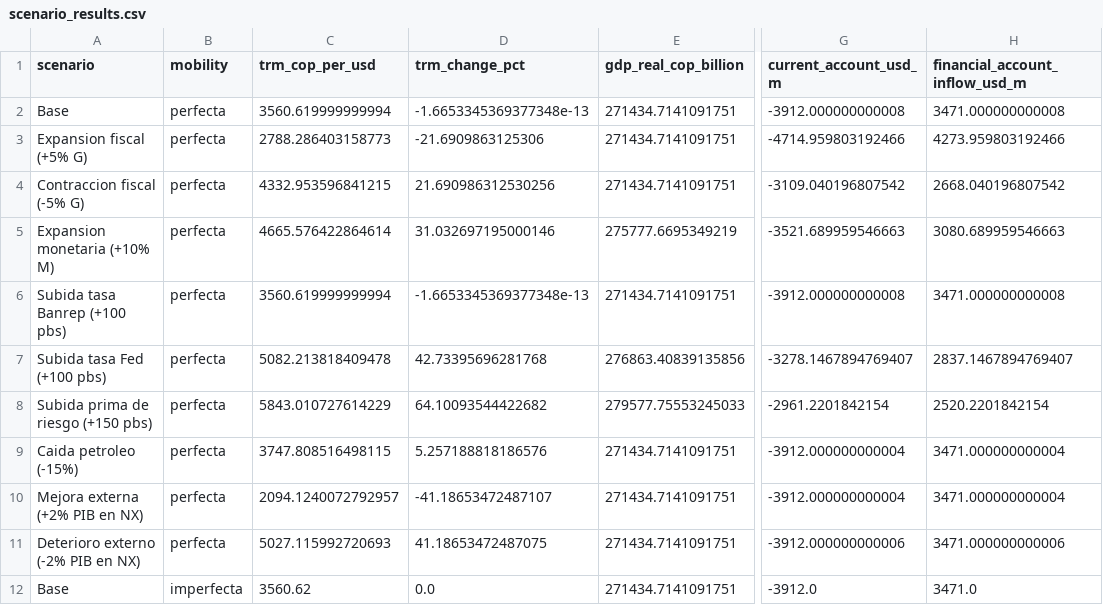
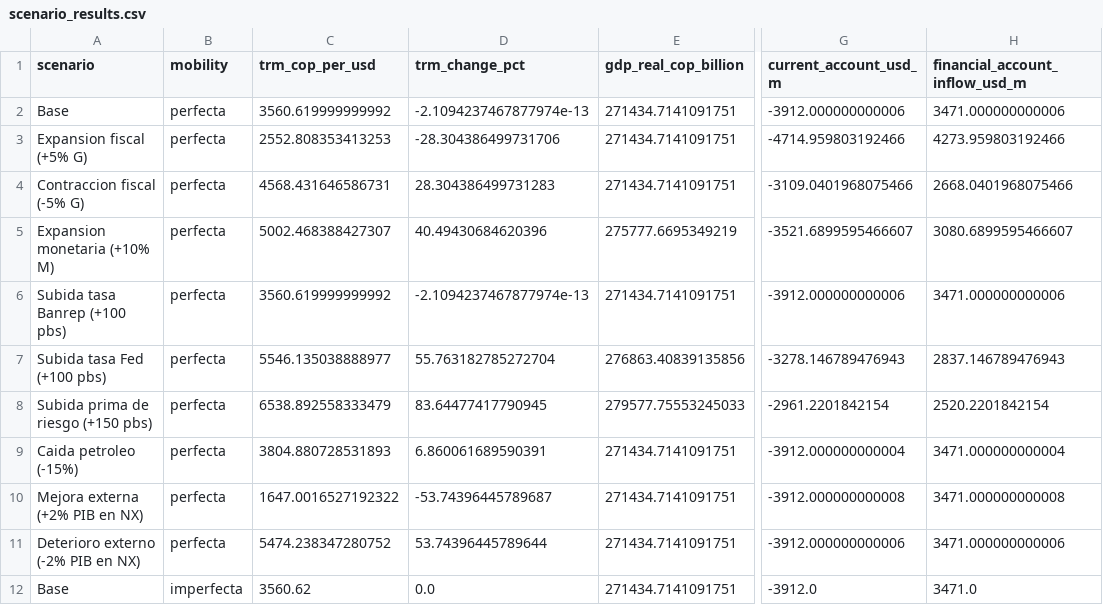
Before and after one commit to cterrassa/modelo-mundell-fleming-colombia, a CSV file: outputs/scenario_results.csv, drawn as a sheet; only a part is shown, gaps mark what is left out; the diff covers the shown part only; the diff names each change by its address in the sheet, - before the commit and + after, or states it on an @@ line.

```diff
--- a/outputs/scenario_results.csv
+++ b/outputs/scenario_results.csv
-C2 (trm_cop_per_usd): 3560.619999999994
+C2 (trm_cop_per_usd): 3560.619999999992
-D2 (trm_change_pct): -1.6653345369377348e-13
+D2 (trm_change_pct): -2.1094237467877974e-13
-G2 (current_account_usd_m): -3912.000000000008
+G2 (current_account_usd_m): -3912.000000000006
-H2 (financial_account_inflow_usd_m): 3471.000000000008
+H2 (financial_account_inflow_usd_m): 3471.000000000006
-C3 (trm_cop_per_usd): 2788.286403158773
+C3 (trm_cop_per_usd): 2552.808353413253
-D3 (trm_change_pct): -21.6909863125306
+D3 (trm_change_pct): -28.304386499731706
-C4 (trm_cop_per_usd): 4332.953596841215
+C4 (trm_cop_per_usd): 4568.431646586731
-D4 (trm_change_pct): 21.690986312530256
+D4 (trm_change_pct): 28.304386499731283
-G4 (current_account_usd_m): -3109.040196807542
+G4 (current_account_usd_m): -3109.0401968075466
-H4 (financial_account_inflow_usd_m): 2668.040196807542
+H4 (financial_account_inflow_usd_m): 2668.0401968075466
-C5 (trm_cop_per_usd): 4665.576422864614
+C5 (trm_cop_per_usd): 5002.468388427307
-D5 (trm_change_pct): 31.032697195000146
+D5 (trm_change_pct): 40.49430684620396
-G5 (current_account_usd_m): -3521.689959546663
+G5 (current_account_usd_m): -3521.6899595466607
-H5 (financial_account_inflow_usd_m): 3080.689959546663
+H5 (financial_account_inflow_usd_m): 3080.6899595466607
-C6 (trm_cop_per_usd): 3560.619999999994
+C6 (trm_cop_per_usd): 3560.619999999992
-D6 (trm_change_pct): -1.6653345369377348e-13
+D6 (trm_change_pct): -2.1094237467877974e-13
-G6 (current_account_usd_m): -3912.000000000008
+G6 (current_account_usd_m): -3912.000000000006
-H6 (financial_account_inflow_usd_m): 3471.000000000008
+H6 (financial_account_inflow_usd_m): 3471.000000000006
-C7 (trm_cop_per_usd): 5082.213818409478
+C7 (trm_cop_per_usd): 5546.135038888977
-D7 (trm_change_pct): 42.73395696281768
+D7 (trm_change_pct): 55.763182785272704
-G7 (current_account_usd_m): -3278.1467894769407
+G7 (current_account_usd_m): -3278.146789476943
-H7 (financial_account_inflow_usd_m): 2837.1467894769407
+H7 (financial_account_inflow_usd_m): 2837.146789476943
-C8 (trm_cop_per_usd): 5843.010727614229
+C8 (trm_cop_per_usd): 6538.892558333479
-D8 (trm_change_pct): 64.10093544422682
+D8 (trm_change_pct): 83.64477417790945
-C9 (trm_cop_per_usd): 3747.808516498115
+C9 (trm_cop_per_usd): 3804.880728531893
-D9 (trm_change_pct): 5.257188818186576
+D9 (trm_change_pct): 6.860061689590391
-C10 (trm_cop_per_usd): 2094.1240072792957
+C10 (trm_cop_per_usd): 1647.0016527192322
-D10 (trm_change_pct): -41.18653472487107
+D10 (trm_change_pct): -53.74396445789687
-G10 (current_account_usd_m): -3912.000000000004
+G10 (current_account_usd_m): -3912.000000000008
-H10 (financial_account_inflow_usd_m): 3471.000000000004
+H10 (financial_account_inflow_usd_m): 3471.000000000008
-C11 (trm_cop_per_usd): 5027.115992720693
+C11 (trm_cop_per_usd): 5474.238347280752
-D11 (trm_change_pct): 41.18653472487075
+D11 (trm_change_pct): 53.74396445789644
```
Also changed, not shown: 9 added rows and 9 removed rows elsewhere in this file, data_processed/parameters.csv, outputs/validation_tests.csv, 6 other files.
